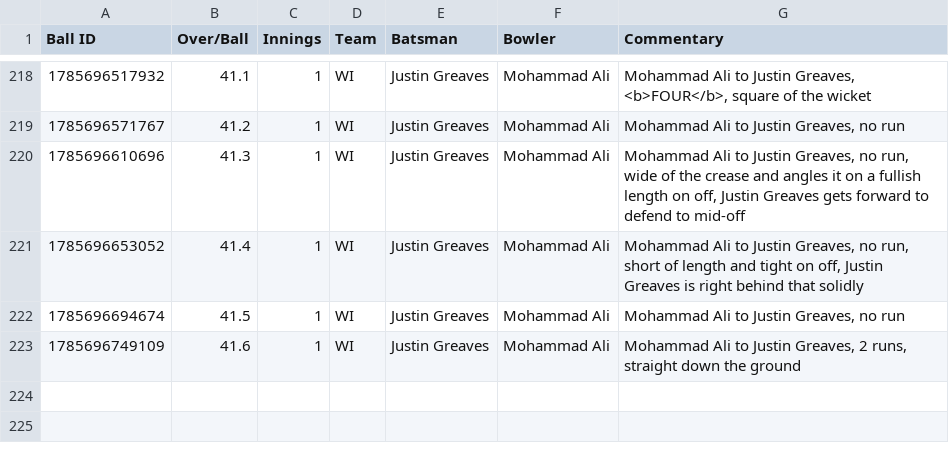
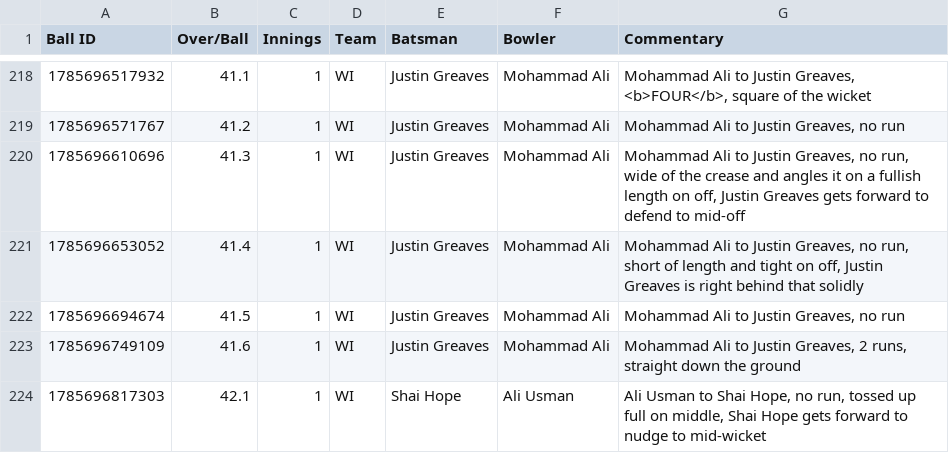
Before and after one commit to heisenricher/cricket_data, a CSV file: wi_vs_pak_2nd_test(02-08-2026).csv, drawn as a sheet; only a part is shown, gaps mark what is left out.

```diff
--- a/wi_vs_pak_2nd_test(02-08-2026).csv
+++ b/wi_vs_pak_2nd_test(02-08-2026).csv
@@ -223 +223,2 @@ Ball ID,Over/Ball,Innings,Team,Batsman,Bowler,Commentary
 1785696749109,41.6,1,WI,Justin Greaves,Mohammad Ali,"Mohammad Ali to Justin Greaves, 2 runs, straight down the ground"
+1785696817303,42.1,1,WI,Shai Hope,Ali Usman,"Ali Usman to Shai Hope, no run, tossed up full on middle, Shai Hope gets forward to nudge to mid-wicket"
```
